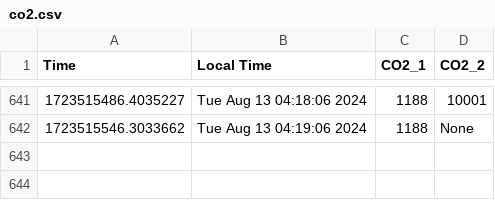
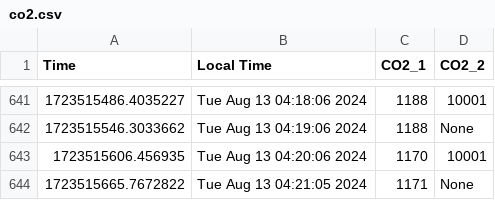
Before and after one commit to uwenji/BiolabSensors, a CSV file: data/co2.csv, drawn as a sheet; only a part is shown, gaps mark what is left out.

Commit message:
Automated commit message

```diff
--- a/data/co2.csv
+++ b/data/co2.csv
@@ -1924 +1924,7 @@ Time,Local Time,CO2_1,CO2_2
 "
+1723515606.456935,Tue Aug 13 04:20:06 2024,"1170
+","10001
+"
+1723515665.7672822,Tue Aug 13 04:21:05 2024,"1171
+","None
+"
```
